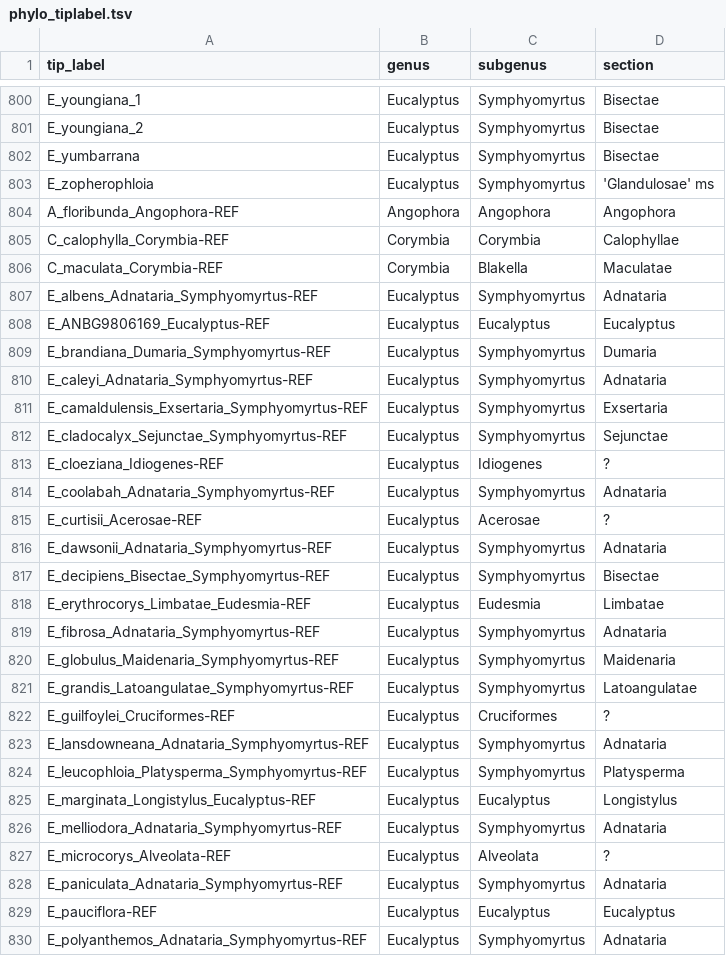
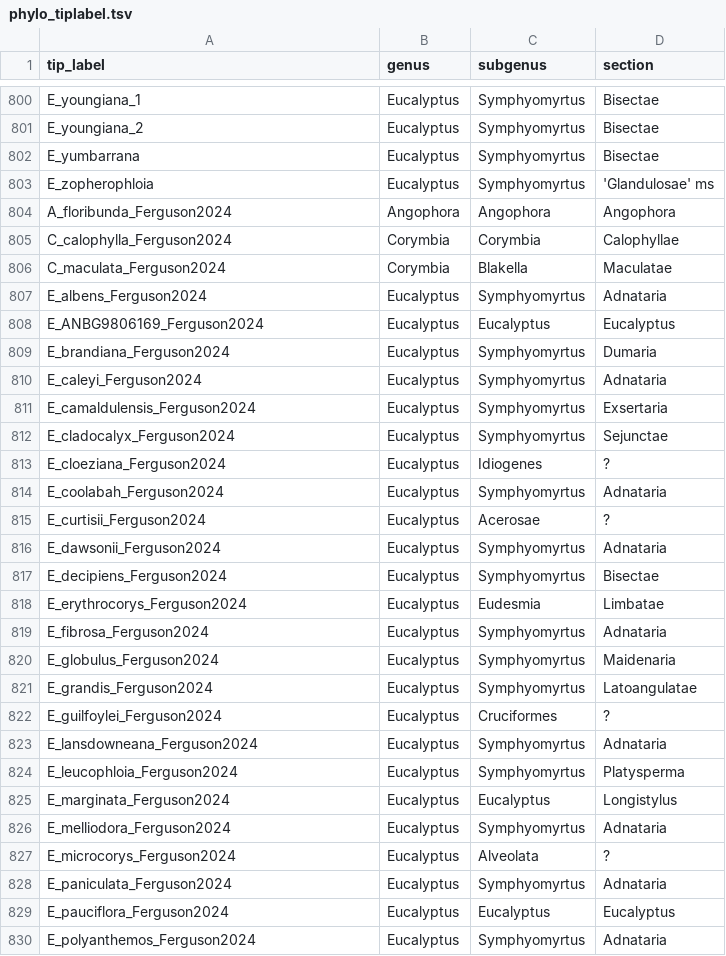
Before and after one commit to jeremiasivan/EucsPhylogenomics, a TSV file: files/phylo_tiplabel.tsv, drawn as a sheet; only a part is shown, gaps mark what is left out; the diff covers the shown part only.

```diff
--- a/files/phylo_tiplabel.tsv
+++ b/files/phylo_tiplabel.tsv
@@ -803,28 +803,28 @@ E_yumbarrana	Eucalyptus	Symphyomyrtus	Bisectae
 E_zopherophloia	Eucalyptus	Symphyomyrtus	'Glandulosae' ms
-A_floribunda_Angophora-REF	Angophora	Angophora	Angophora
-C_calophylla_Corymbia-REF	Corymbia	Corymbia	Calophyllae
-C_maculata_Corymbia-REF	Corymbia	Blakella	Maculatae
-E_albens_Adnataria_Symphyomyrtus-REF	Eucalyptus	Symphyomyrtus	Adnataria
-E_ANBG9806169_Eucalyptus-REF	Eucalyptus	Eucalyptus	Eucalyptus
-E_brandiana_Dumaria_Symphyomyrtus-REF	Eucalyptus	Symphyomyrtus	Dumaria
-E_caleyi_Adnataria_Symphyomyrtus-REF	Eucalyptus	Symphyomyrtus	Adnataria
-E_camaldulensis_Exsertaria_Symphyomyrtus-REF	Eucalyptus	Symphyomyrtus	Exsertaria
-E_cladocalyx_Sejunctae_Symphyomyrtus-REF	Eucalyptus	Symphyomyrtus	Sejunctae
-E_cloeziana_Idiogenes-REF	Eucalyptus	Idiogenes	?
-E_coolabah_Adnataria_Symphyomyrtus-REF	Eucalyptus	Symphyomyrtus	Adnataria
-E_curtisii_Acerosae-REF	Eucalyptus	Acerosae	?
-E_dawsonii_Adnataria_Symphyomyrtus-REF	Eucalyptus	Symphyomyrtus	Adnataria
-E_decipiens_Bisectae_Symphyomyrtus-REF	Eucalyptus	Symphyomyrtus	Bisectae
-E_erythrocorys_Limbatae_Eudesmia-REF	Eucalyptus	Eudesmia	Limbatae
-E_fibrosa_Adnataria_Symphyomyrtus-REF	Eucalyptus	Symphyomyrtus	Adnataria
-E_globulus_Maidenaria_Symphyomyrtus-REF	Eucalyptus	Symphyomyrtus	Maidenaria
-E_grandis_Latoangulatae_Symphyomyrtus-REF	Eucalyptus	Symphyomyrtus	Latoangulatae
-E_guilfoylei_Cruciformes-REF	Eucalyptus	Cruciformes	?
-E_lansdowneana_Adnataria_Symphyomyrtus-REF	Eucalyptus	Symphyomyrtus	Adnataria
-E_leucophloia_Platysperma_Symphyomyrtus-REF	Eucalyptus	Symphyomyrtus	Platysperma
-E_marginata_Longistylus_Eucalyptus-REF	Eucalyptus	Eucalyptus	Longistylus
-E_melliodora_Adnataria_Symphyomyrtus-REF	Eucalyptus	Symphyomyrtus	Adnataria
-E_microcorys_Alveolata-REF	Eucalyptus	Alveolata	?
-E_paniculata_Adnataria_Symphyomyrtus-REF	Eucalyptus	Symphyomyrtus	Adnataria
-E_pauciflora-REF	Eucalyptus	Eucalyptus	Eucalyptus
-E_polyanthemos_Adnataria_Symphyomyrtus-REF	Eucalyptus	Symphyomyrtus	Adnataria
+A_floribunda_Ferguson2024	Angophora	Angophora	Angophora
+C_calophylla_Ferguson2024	Corymbia	Corymbia	Calophyllae
+C_maculata_Ferguson2024	Corymbia	Blakella	Maculatae
+E_albens_Ferguson2024	Eucalyptus	Symphyomyrtus	Adnataria
+E_ANBG9806169_Ferguson2024	Eucalyptus	Eucalyptus	Eucalyptus
+E_brandiana_Ferguson2024	Eucalyptus	Symphyomyrtus	Dumaria
+E_caleyi_Ferguson2024	Eucalyptus	Symphyomyrtus	Adnataria
+E_camaldulensis_Ferguson2024	Eucalyptus	Symphyomyrtus	Exsertaria
+E_cladocalyx_Ferguson2024	Eucalyptus	Symphyomyrtus	Sejunctae
+E_cloeziana_Ferguson2024	Eucalyptus	Idiogenes	?
+E_coolabah_Ferguson2024	Eucalyptus	Symphyomyrtus	Adnataria
+E_curtisii_Ferguson2024	Eucalyptus	Acerosae	?
+E_dawsonii_Ferguson2024	Eucalyptus	Symphyomyrtus	Adnataria
+E_decipiens_Ferguson2024	Eucalyptus	Symphyomyrtus	Bisectae
+E_erythrocorys_Ferguson2024	Eucalyptus	Eudesmia	Limbatae
+E_fibrosa_Ferguson2024	Eucalyptus	Symphyomyrtus	Adnataria
+E_globulus_Ferguson2024	Eucalyptus	Symphyomyrtus	Maidenaria
+E_grandis_Ferguson2024	Eucalyptus	Symphyomyrtus	Latoangulatae
+E_guilfoylei_Ferguson2024	Eucalyptus	Cruciformes	?
+E_lansdowneana_Ferguson2024	Eucalyptus	Symphyomyrtus	Adnataria
+E_leucophloia_Ferguson2024	Eucalyptus	Symphyomyrtus	Platysperma
+E_marginata_Ferguson2024	Eucalyptus	Eucalyptus	Longistylus
+E_melliodora_Ferguson2024	Eucalyptus	Symphyomyrtus	Adnataria
+E_microcorys_Ferguson2024	Eucalyptus	Alveolata	?
+E_paniculata_Ferguson2024	Eucalyptus	Symphyomyrtus	Adnataria
+E_pauciflora_Ferguson2024	Eucalyptus	Eucalyptus	Eucalyptus
+E_polyanthemos_Ferguson2024	Eucalyptus	Symphyomyrtus	Adnataria
```
Also changed, not shown: 9 edited cells elsewhere in this file, files/target_species.tsv, 3 other files.
